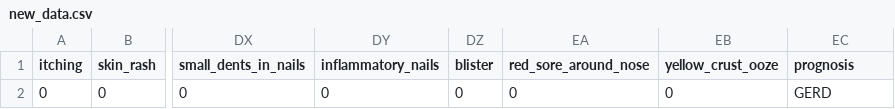
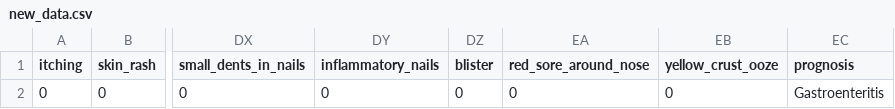
Before and after one commit to Ryunehaimu/Disease-Prediction-Naivebayes, a CSV file: new_data.csv, drawn as a sheet; only a part is shown, gaps mark what is left out; the diff names each change by its address in the sheet, - before the commit and + after, or states it on an @@ line.

```diff
--- a/new_data.csv
+++ b/new_data.csv
-EC2 (prognosis): GERD
+EC2 (prognosis): Gastroenteritis
```
Also changed, not shown: 2 other files.
